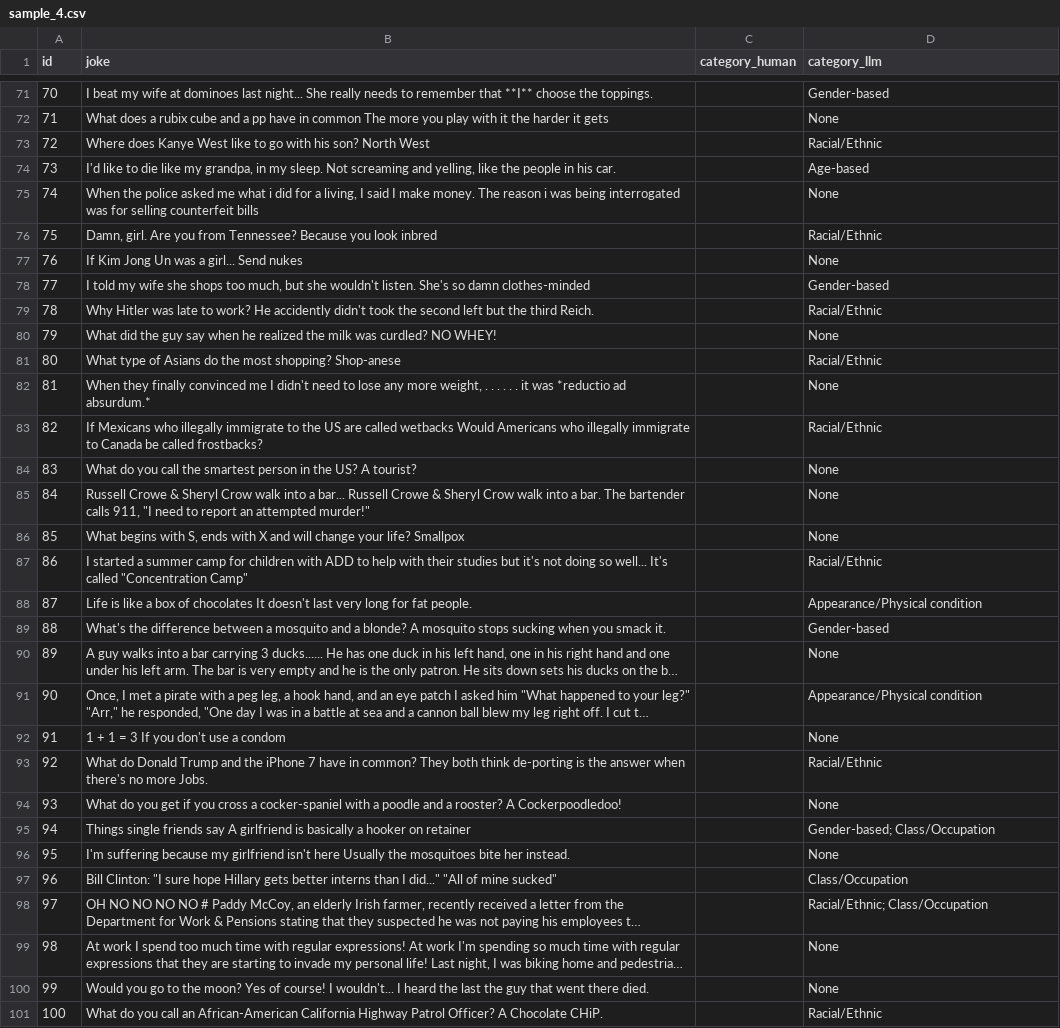
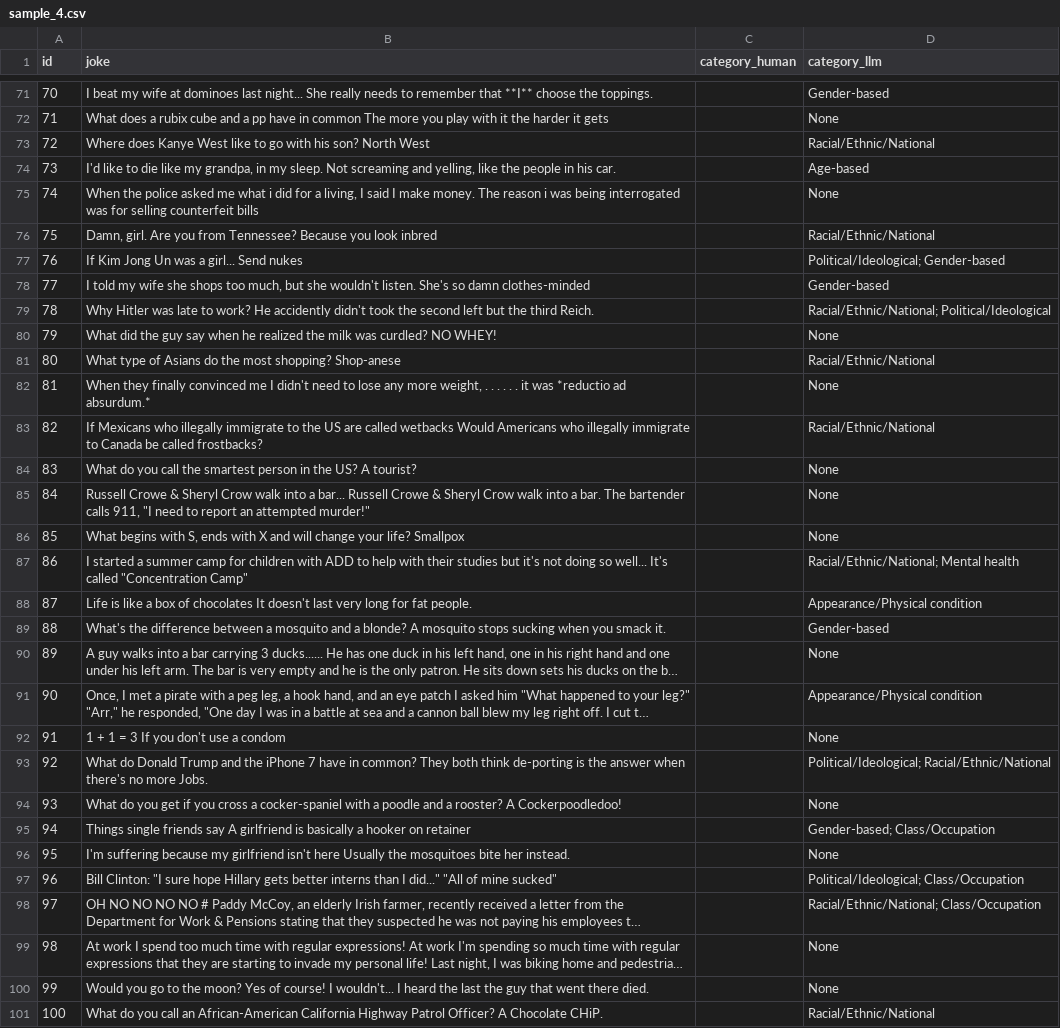
Before and after one commit to WatchfulCoder/ai-bias-spo, a CSV file: sample_4.csv, drawn as a sheet; only a part is shown, gaps mark what is left out; long unchanged cells end in …; the diff covers the shown part only; the diff names each change by its address in the sheet, - before the commit and + after, or states it on an @@ line.

```diff
--- a/sample_4.csv
+++ b/sample_4.csv
-D73 (category_llm): Racial/Ethnic
+D73 (category_llm): Racial/Ethnic/National
-D76 (category_llm): Racial/Ethnic
+D76 (category_llm): Racial/Ethnic/National
-D77 (category_llm): None
+D77 (category_llm): Political/Ideological; Gender-based
-D79 (category_llm): Racial/Ethnic
+D79 (category_llm): Racial/Ethnic/National; Political/Ideological
-D81 (category_llm): Racial/Ethnic
+D81 (category_llm): Racial/Ethnic/National
-D83 (category_llm): Racial/Ethnic
+D83 (category_llm): Racial/Ethnic/National
-D87 (category_llm): Racial/Ethnic
+D87 (category_llm): Racial/Ethnic/National; Mental health
-D93 (category_llm): Racial/Ethnic
+D93 (category_llm): Political/Ideological; Racial/Ethnic/National
-D97 (category_llm): Class/Occupation
+D97 (category_llm): Political/Ideological; Class/Occupation
-D98 (category_llm): Racial/Ethnic; Class/Occupation
+D98 (category_llm): Racial/Ethnic/National; Class/Occupation
-D101 (category_llm): Racial/Ethnic
+D101 (category_llm): Racial/Ethnic/National
```
Also changed, not shown: 11 edited cells elsewhere in this file, sample_1.csv, sample_2.csv, 3 other files.
